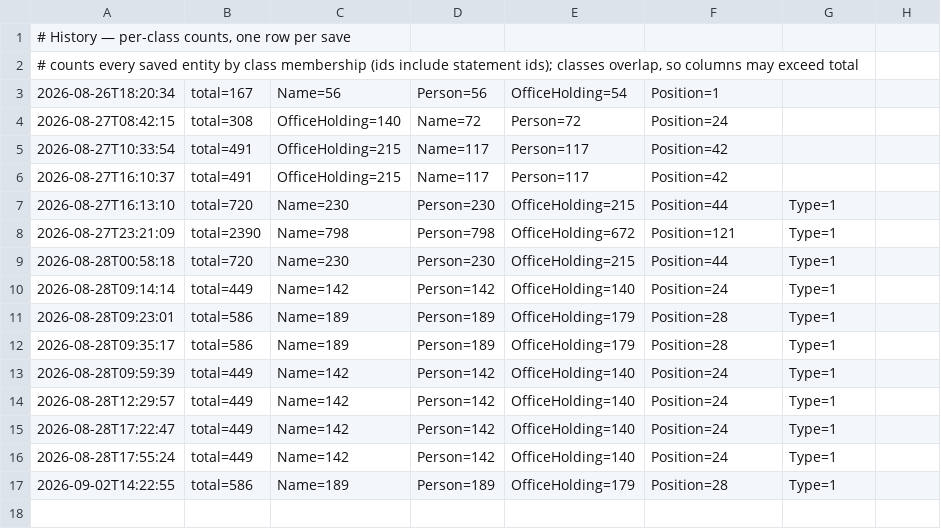
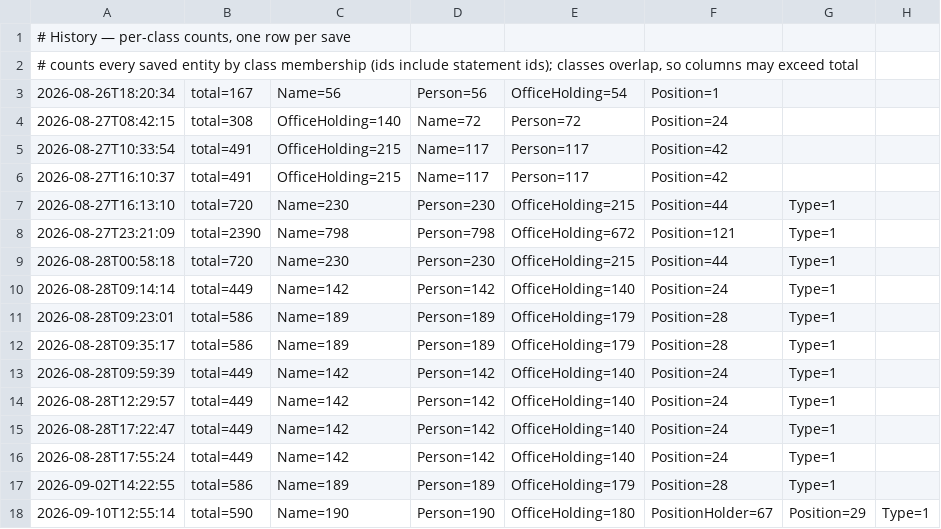
Before and after one commit to ggyepesi/quiz, a TSV file: data/wikidata/history/history.counts.tsv, drawn as a sheet.

```diff
--- a/data/wikidata/history/history.counts.tsv
+++ b/data/wikidata/history/history.counts.tsv
@@ -17 +17,2 @@
 2026-09-02T14:22:55	total=586	Name=189	Person=189	OfficeHolding=179	Position=28	Type=1
+2026-09-10T12:55:14	total=590	Name=190	Person=190	OfficeHolding=180	PositionHolder=67	Position=29	Type=1
```
Also changed, not shown: data/wikidata/nobelprizes/nobelprizes.counts.tsv, 19 other files.
